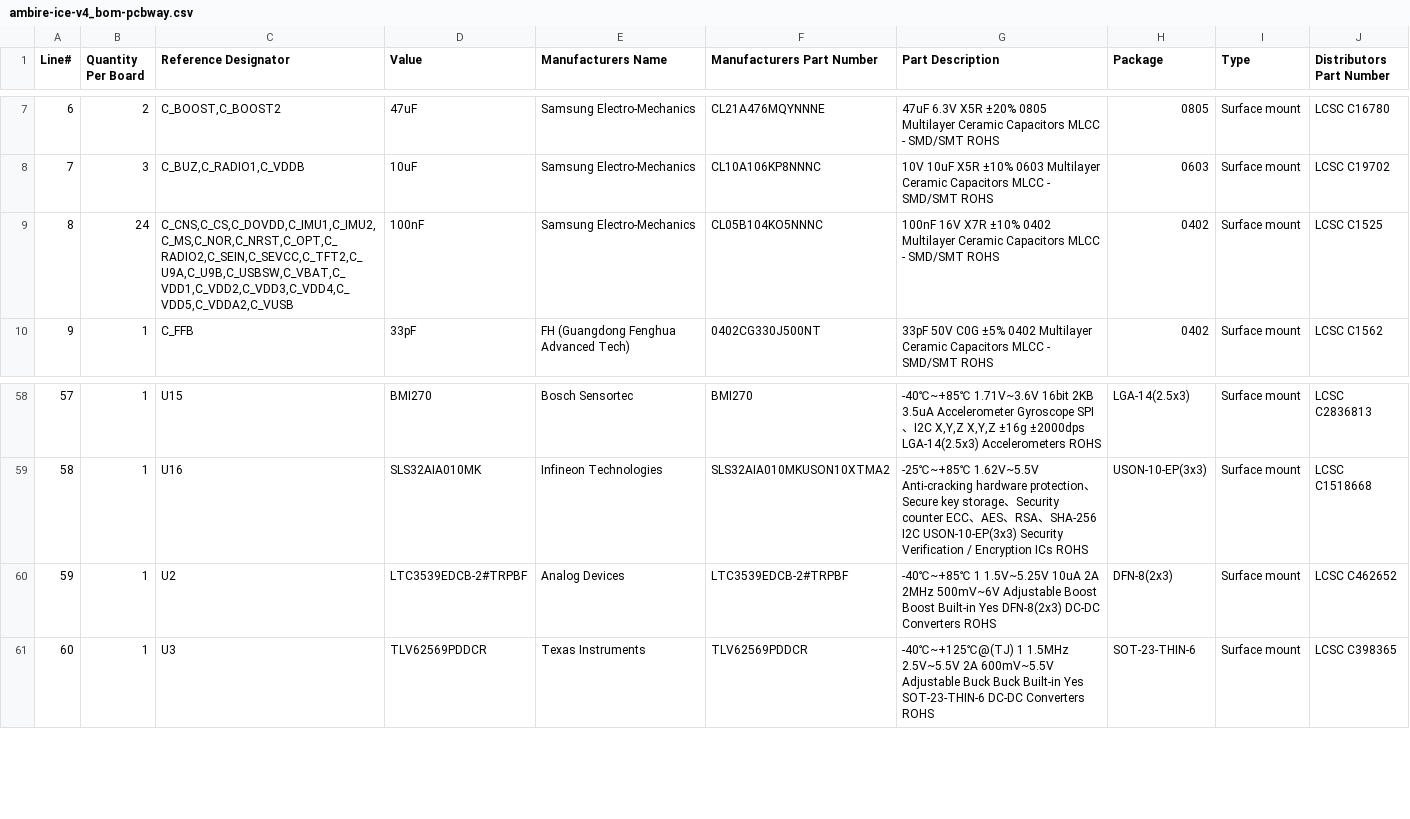
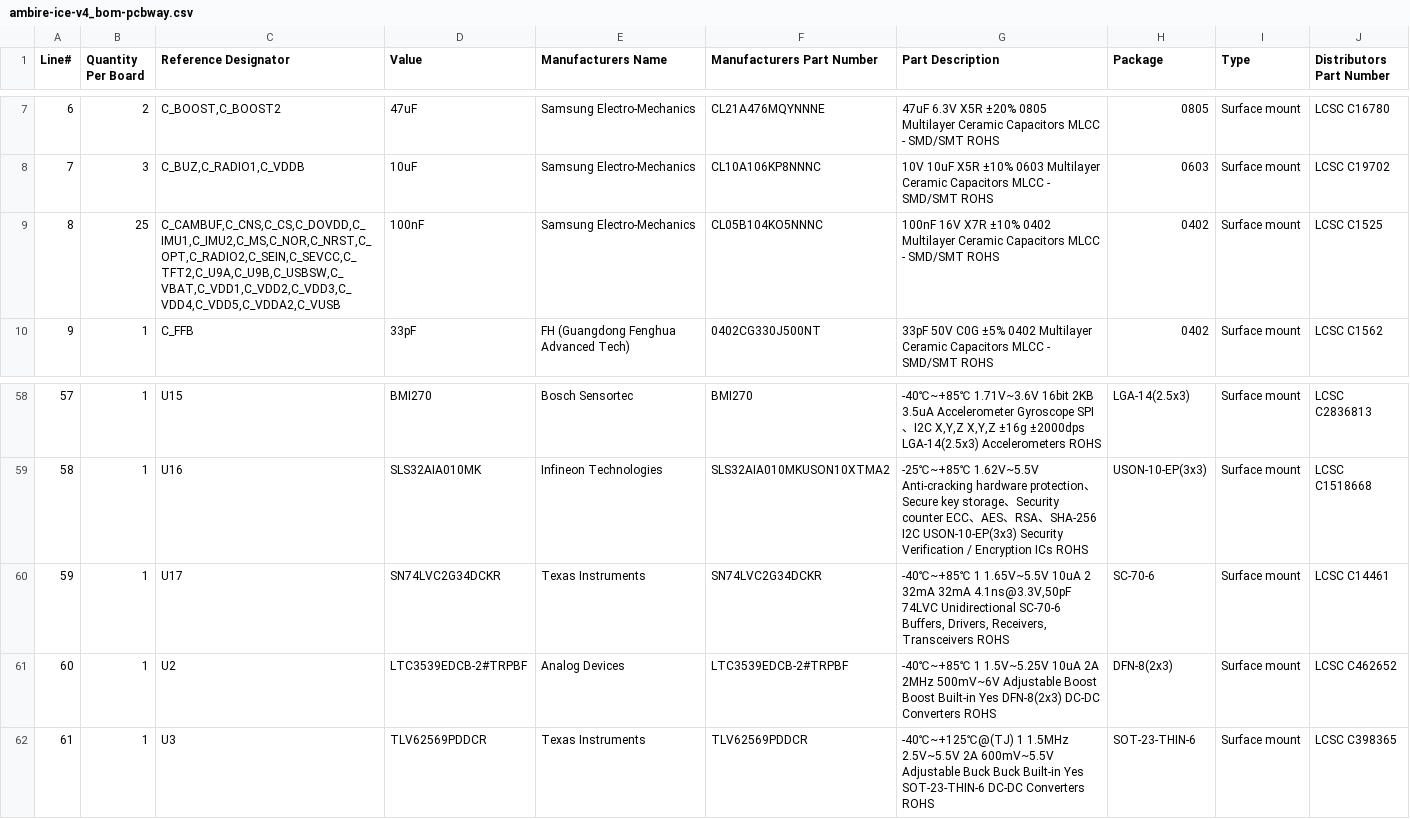
Before and after one commit to AmbireTech/ice, a CSV file: docs/v4/enclosure/files/ambire-ice-v4_bom-pcbway.csv, drawn as a sheet; only a part is shown, gaps mark what is left out; addresses are those after the commit; the diff names each change by its address in the sheet, - before the commit and + after, or states it on an @@ line.

```diff
--- a/docs/v4/enclosure/files/ambire-ice-v4_bom-pcbway.csv
+++ b/docs/v4/enclosure/files/ambire-ice-v4_bom-pcbway.csv
-B9 (Quantity Per Board): 24
+B9 (Quantity Per Board): 25
-C9 (Reference Designator): C_CNS,C_CS,C_DOVDD,C_IMU1,C_IMU2,C_MS,C_NOR,C_NRST,C_OPT,C_RADIO2,C_SEIN,C_SEVCC,C_TFT2,C_U9A,C_U9B,C_USBSW,C_VBAT,C_VDD1,C_VDD2,C_VDD3,C_VDD4,C_VDD5,C_VDDA2,C_VUSB
+C9 (Reference Designator): C_CAMBUF,C_CNS,C_CS,C_DOVDD,C_IMU1,C_IMU2,C_MS,C_NOR,C_NRST,C_OPT,C_RADIO2,C_SEIN,C_SEVCC,C_TFT2,C_U9A,C_U9B,C_USBSW,C_VBAT,C_VDD1,C_VDD2,C_VDD3,C_VDD4,C_VDD5,C_VDDA2,C_VUSB
+row 60: 59 | 1 | U17 | SN74LVC2G34DCKR | Texas Instruments | SN74LVC2G34DCKR | -40℃~+85℃ 1 1.65V~5.5V 10uA 2 32mA 32mA 4.1ns@3.3V,50pF 74LVC Unidirectional SC-70-6 Buffers, Drivers, Receivers, Transceivers ROHS | SC-70-6 | Surface mount | LCSC C14461
@@ column A (Line#) renumbered from row 61 down @@
```
Also changed, not shown: docs/v4/enclosure/files/ambire-ice-v4_centroid-pcbway.csv, docs/v4/enclosure/files/ambire-ice-v4_positions-jlc.csv, 40 other files.
